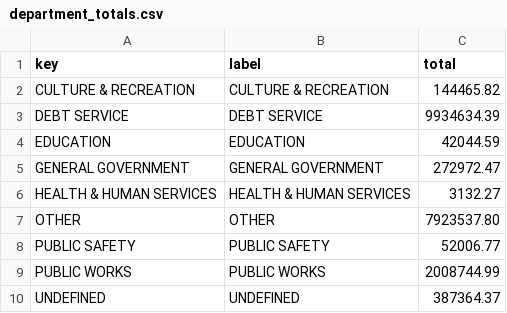
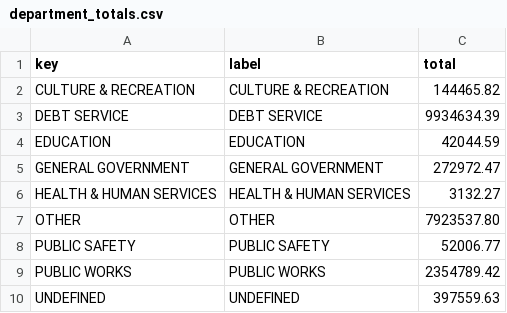
Before and after one commit to agbaber/marblehead, a CSV file: data/town_spending/department_totals.csv, drawn as a sheet.

```diff
--- a/data/town_spending/department_totals.csv
+++ b/data/town_spending/department_totals.csv
@@ -8,3 +8,3 @@ OTHER,OTHER,7923537.80
 PUBLIC SAFETY,PUBLIC SAFETY,52006.77
-PUBLIC WORKS,PUBLIC WORKS,2008744.99
-UNDEFINED,UNDEFINED,387364.37
+PUBLIC WORKS,PUBLIC WORKS,2354789.42
+UNDEFINED,UNDEFINED,397559.63
```
Also changed, not shown: data/town_spending/vendor_totals.csv, 1 other file.
